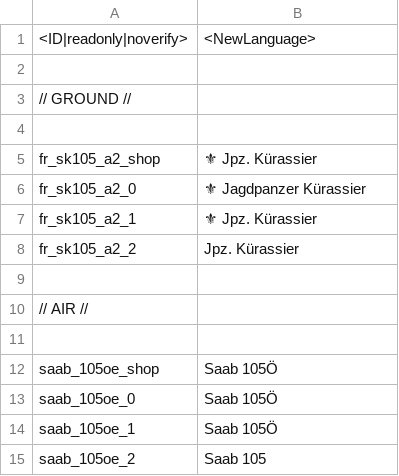
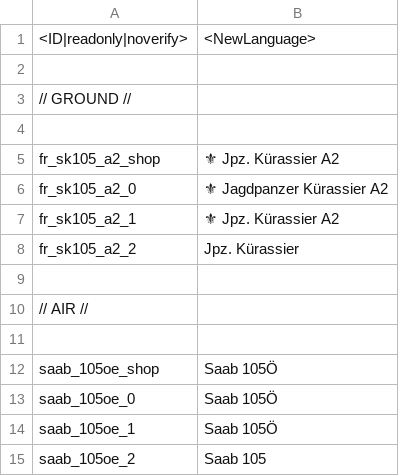
Before and after one commit to kleinerPanzer/WT-Custom-Localization, a CSV file: MOD_units_austria.csv, drawn as a sheet.

```diff
--- a/MOD_units_austria.csv
+++ b/MOD_units_austria.csv
@@ -4,5 +4,5 @@
 
-fr_sk105_a2_shop;⚜ Jpz. Kürassier
-fr_sk105_a2_0;⚜ Jagdpanzer Kürassier
-fr_sk105_a2_1;⚜ Jpz. Kürassier
+fr_sk105_a2_shop;⚜ Jpz. Kürassier A2
+fr_sk105_a2_0;⚜ Jagdpanzer Kürassier A2
+fr_sk105_a2_1;⚜ Jpz. Kürassier A2
 fr_sk105_a2_2;Jpz. Kürassier
```
Also changed, not shown: MOD_units_greece.csv, MOD_units_hungary_hpr_mnhpr.csv, 4 other files.
